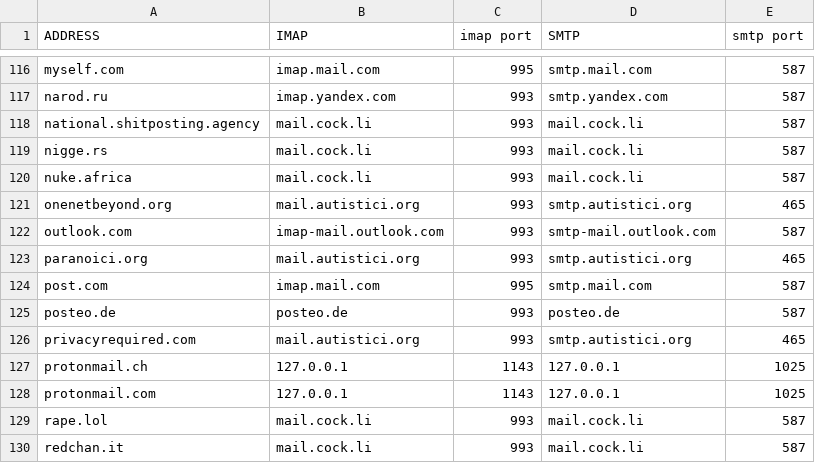
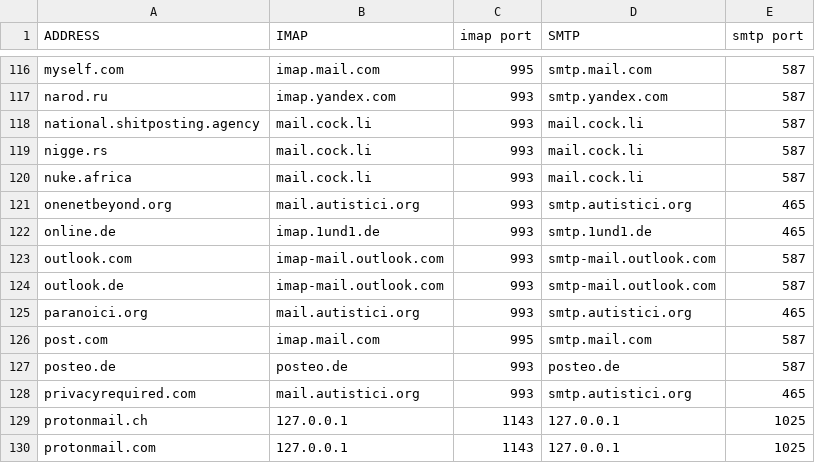
Before and after one commit to LukeSmithxyz/mutt-wizard, a CSV file: domains.csv, drawn as a sheet; only a part is shown, gaps mark what is left out; the shorter side is filled out with more unchanged rows; the diff names each change by its address in the sheet, - before the commit and + after, or states it on an @@ line.

Commit message:
add some domains

```diff
--- a/domains.csv
+++ b/domains.csv
+row 122: online.de | imap.1und1.de | 993 | smtp.1und1.de | 465
+row 124: outlook.de | imap-mail.outlook.com | 993 | smtp-mail.outlook.com | 587
```
